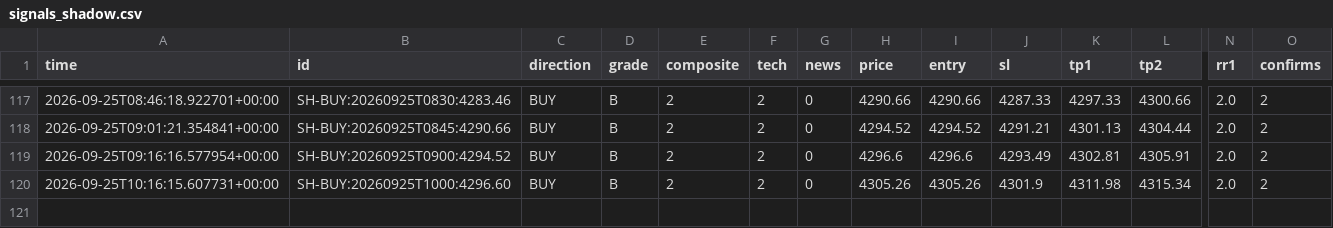
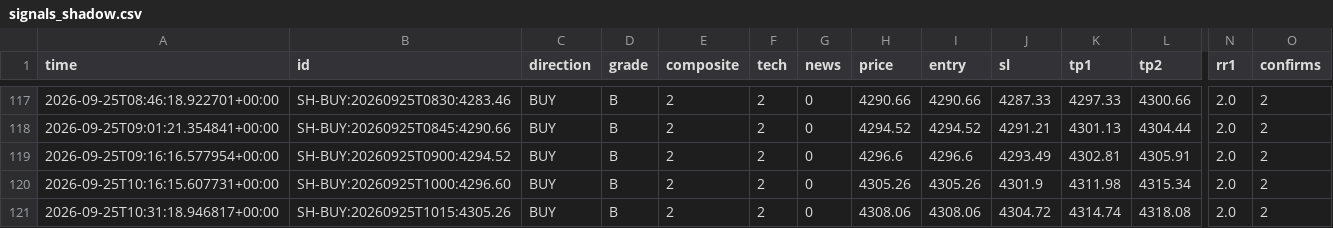
Before and after one commit to thesarpandjiux/xausignal, a CSV file: signals_shadow.csv, drawn as a sheet; only a part is shown, gaps mark what is left out; rows hold the shown columns only; the diff names each change by its address in the sheet, - before the commit and + after, or states it on an @@ line.

```diff
--- a/signals_shadow.csv
+++ b/signals_shadow.csv
+row 121: 2026-09-25T10:31:18.946817+00:00 | SH-BUY:20260925T1015:4305.26 | BUY | B | 2 | 2 | 0 | 4308.06 | 4308.06 | 4304.72 | 4314.74 | 4318.08 | 2.0 | 2
```
Also changed, not shown: journal_shadow.csv, 3 other files.
